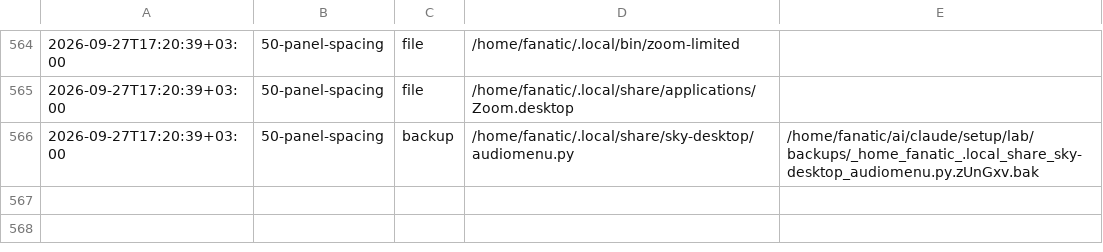
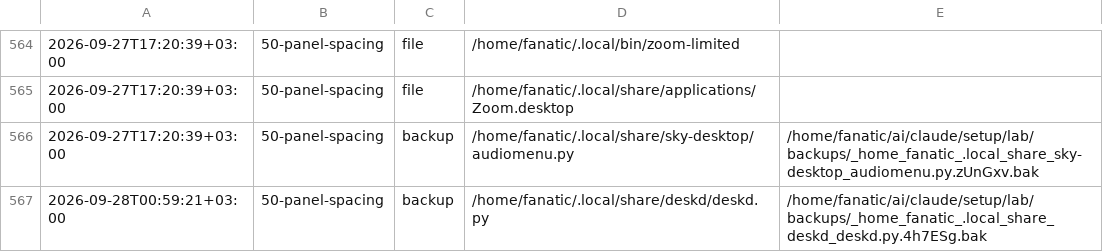
Before and after one commit to Rustam2704/arch-linux-min-setup, a TSV file: lab/journal.tsv, drawn as a sheet; only a part is shown, gaps mark what is left out; the diff names each change by its address in the sheet, - before the commit and + after, or states it on an @@ line.

```diff
--- a/lab/journal.tsv
+++ b/lab/journal.tsv
+row 567: 2026-09-28T00:59:21+03:00 | 50-panel-spacing | backup | /home/fanatic/.local/share/deskd/deskd.py | /home/fanatic/ai/claude/setup/lab/backups/_home_fanatic_.local_share_deskd_deskd.py.4h7ESg.bak
```
Also changed, not shown: 2 other files.
